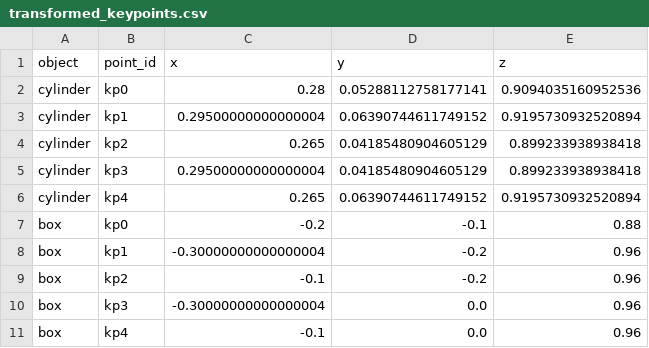
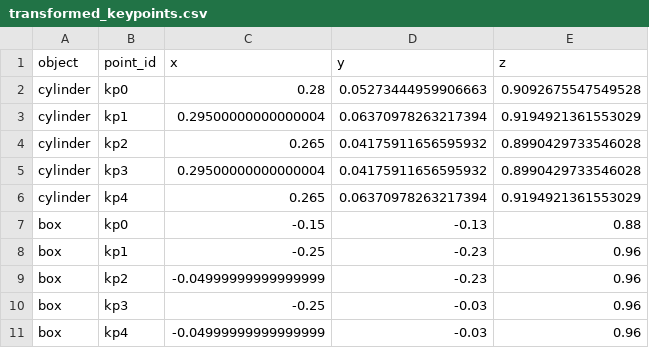
Before and after one commit to bk-poudel/TPTM, a CSV file: keypoints/transformed_keypoints.csv, drawn as a sheet.

```diff
--- a/keypoints/transformed_keypoints.csv
+++ b/keypoints/transformed_keypoints.csv
@@ -1,11 +1,11 @@
 object,point_id,x,y,z
-cylinder,kp0,0.28,0.05288112758177141,0.9094035160952536
-cylinder,kp1,0.29500000000000004,0.06390744611749152,0.9195730932520894
-cylinder,kp2,0.265,0.04185480904605129,0.899233938938418
-cylinder,kp3,0.29500000000000004,0.04185480904605129,0.899233938938418
-cylinder,kp4,0.265,0.06390744611749152,0.9195730932520894
-box,kp0,-0.2,-0.1,0.88
-box,kp1,-0.30000000000000004,-0.2,0.96
-box,kp2,-0.1,-0.2,0.96
-box,kp3,-0.30000000000000004,0.0,0.96
-box,kp4,-0.1,0.0,0.96
+cylinder,kp0,0.28,0.05273444959906663,0.9092675547549528
+cylinder,kp1,0.29500000000000004,0.06370978263217394,0.9194921361553029
+cylinder,kp2,0.265,0.04175911656595932,0.8990429733546028
+cylinder,kp3,0.29500000000000004,0.04175911656595932,0.8990429733546028
+cylinder,kp4,0.265,0.06370978263217394,0.9194921361553029
+box,kp0,-0.15,-0.13,0.88
+box,kp1,-0.25,-0.23,0.96
+box,kp2,-0.04999999999999999,-0.23,0.96
+box,kp3,-0.25,-0.03,0.96
+box,kp4,-0.04999999999999999,-0.03,0.96
```
Also changed, not shown: keypoints/keypoints_pairs.csv, keypoints/original_keypoints.csv, 55 other files.
